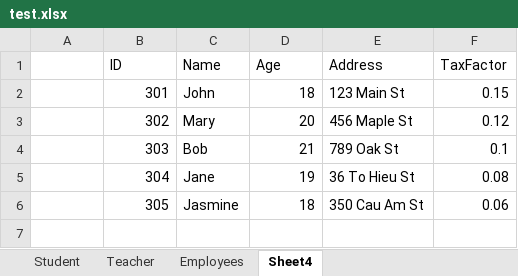
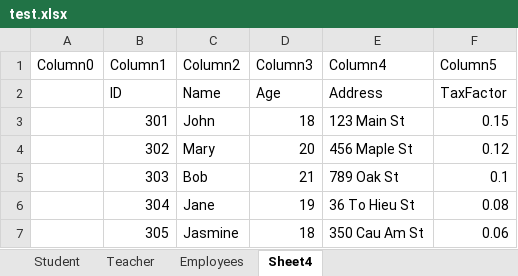
Before and after one commit to HarmonyATLongtt/Training, an Excel workbook: Nguyen_Truong_Giang/Project-WPF/Ex WPF/Ex WPF/Excel/test.xlsx, sheet Sheet4, drawn as a sheet; values as stored, in another font and other column widths than the file's, no borders; the diff names each change by its address in the sheet, - before the commit and + after, or states it on an @@ line.

```diff
--- a/Nguyen_Truong_Giang/Project-WPF/Ex WPF/Ex WPF/Excel/test.xlsx (sheet Sheet4)
+++ b/Nguyen_Truong_Giang/Project-WPF/Ex WPF/Ex WPF/Excel/test.xlsx (sheet Sheet4)
+row 1: Column0 | Column1 | Column2 | Column3 | Column4 | Column5
```
Also changed, not shown: sheet Teacher, sheet Student, sheet Employees, 19 other files.
